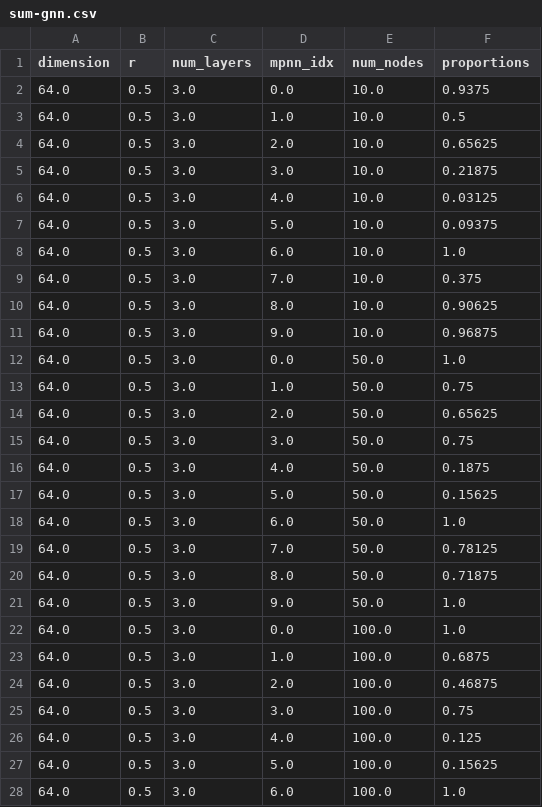
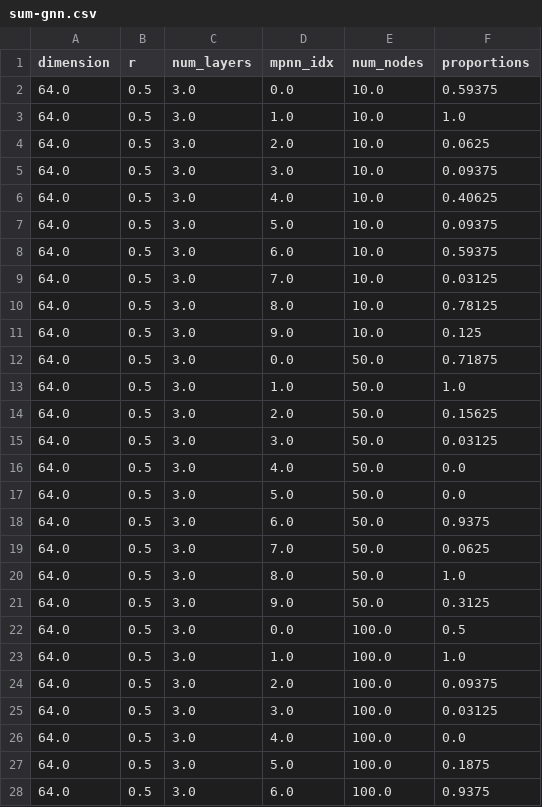
Before and after one commit to tmiliant/Zero-One-Laws-of-Graph-Neural-Networks, a CSV file: script-experiments/results/sum-gnn.csv, drawn as a sheet; only a part is shown; the diff covers the shown part only.

Commit message:
Ran SumGNN to 100000 nodes

```diff
--- a/script-experiments/results/sum-gnn.csv
+++ b/script-experiments/results/sum-gnn.csv
@@ -1,28 +1,28 @@
 dimension,r,num_layers,mpnn_idx,num_nodes,proportions
-64.0,0.5,3.0,0.0,10.0,0.9375
-64.0,0.5,3.0,1.0,10.0,0.5
-64.0,0.5,3.0,2.0,10.0,0.65625
-64.0,0.5,3.0,3.0,10.0,0.21875
-64.0,0.5,3.0,4.0,10.0,0.03125
+64.0,0.5,3.0,0.0,10.0,0.59375
+64.0,0.5,3.0,1.0,10.0,1.0
+64.0,0.5,3.0,2.0,10.0,0.0625
+64.0,0.5,3.0,3.0,10.0,0.09375
+64.0,0.5,3.0,4.0,10.0,0.40625
 64.0,0.5,3.0,5.0,10.0,0.09375
-64.0,0.5,3.0,6.0,10.0,1.0
-64.0,0.5,3.0,7.0,10.0,0.375
-64.0,0.5,3.0,8.0,10.0,0.90625
-64.0,0.5,3.0,9.0,10.0,0.96875
-64.0,0.5,3.0,0.0,50.0,1.0
-64.0,0.5,3.0,1.0,50.0,0.75
-64.0,0.5,3.0,2.0,50.0,0.65625
-64.0,0.5,3.0,3.0,50.0,0.75
-64.0,0.5,3.0,4.0,50.0,0.1875
-64.0,0.5,3.0,5.0,50.0,0.15625
-64.0,0.5,3.0,6.0,50.0,1.0
-64.0,0.5,3.0,7.0,50.0,0.78125
-64.0,0.5,3.0,8.0,50.0,0.71875
-64.0,0.5,3.0,9.0,50.0,1.0
-64.0,0.5,3.0,0.0,100.0,1.0
-64.0,0.5,3.0,1.0,100.0,0.6875
-64.0,0.5,3.0,2.0,100.0,0.46875
-64.0,0.5,3.0,3.0,100.0,0.75
-64.0,0.5,3.0,4.0,100.0,0.125
-64.0,0.5,3.0,5.0,100.0,0.15625
-64.0,0.5,3.0,6.0,100.0,1.0
+64.0,0.5,3.0,6.0,10.0,0.59375
+64.0,0.5,3.0,7.0,10.0,0.03125
+64.0,0.5,3.0,8.0,10.0,0.78125
+64.0,0.5,3.0,9.0,10.0,0.125
+64.0,0.5,3.0,0.0,50.0,0.71875
+64.0,0.5,3.0,1.0,50.0,1.0
+64.0,0.5,3.0,2.0,50.0,0.15625
+64.0,0.5,3.0,3.0,50.0,0.03125
+64.0,0.5,3.0,4.0,50.0,0.0
+64.0,0.5,3.0,5.0,50.0,0.0
+64.0,0.5,3.0,6.0,50.0,0.9375
+64.0,0.5,3.0,7.0,50.0,0.0625
+64.0,0.5,3.0,8.0,50.0,1.0
+64.0,0.5,3.0,9.0,50.0,0.3125
+64.0,0.5,3.0,0.0,100.0,0.5
+64.0,0.5,3.0,1.0,100.0,1.0
+64.0,0.5,3.0,2.0,100.0,0.09375
+64.0,0.5,3.0,3.0,100.0,0.03125
+64.0,0.5,3.0,4.0,100.0,0.0
+64.0,0.5,3.0,5.0,100.0,0.1875
+64.0,0.5,3.0,6.0,100.0,0.9375
```
Also changed, not shown: 10 added rows and 57 edited cells elsewhere in this file.
